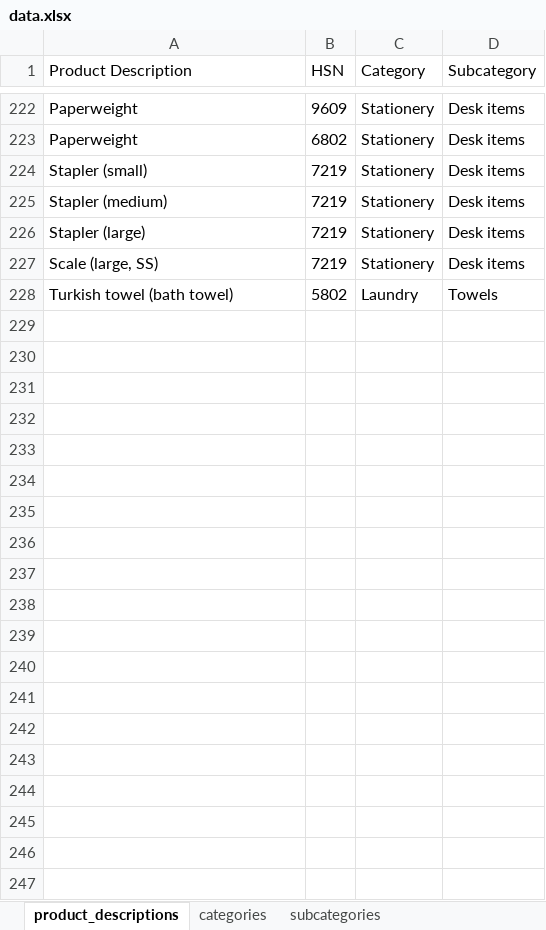
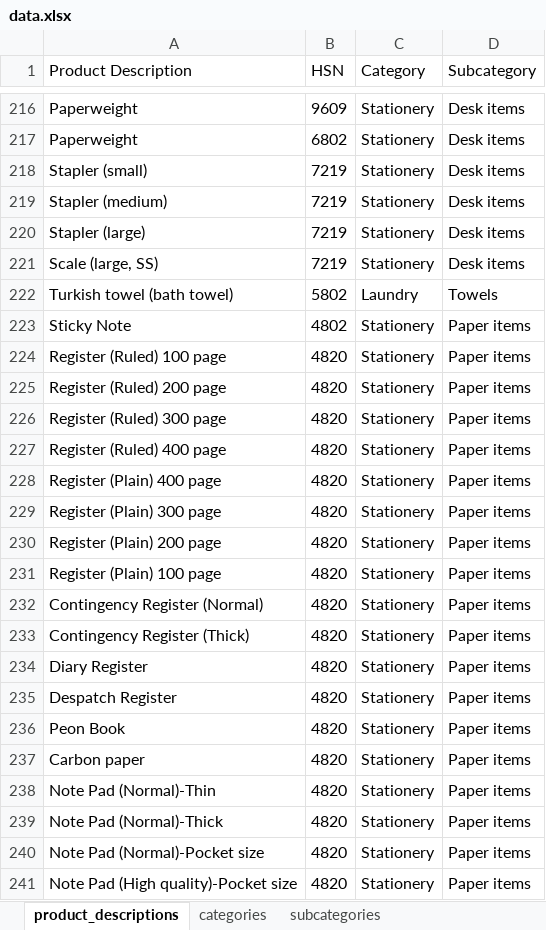
Before and after one commit to abhishekp1995/OmnibusOrderSupply, an Excel workbook: data.xlsx, sheet product_descriptions, drawn as a sheet; only a part is shown, gaps mark what is left out; values as stored, in another font and other column widths than the file's, no borders; the diff covers the shown part only; the diff names each change by its address in the sheet, - before the commit and + after, or states it on an @@ line.

Commit message:
Update data excel

```diff
--- a/data.xlsx (sheet product_descriptions)
+++ b/data.xlsx (sheet product_descriptions)
+row 223: Sticky Note | 4802 | Stationery | Paper items
+row 224: Register (Ruled) 100 page | 4820 | Stationery | Paper items
+row 225: Register (Ruled) 200 page | 4820 | Stationery | Paper items
+row 226: Register (Ruled) 300 page | 4820 | Stationery | Paper items
+row 227: Register (Ruled) 400 page | 4820 | Stationery | Paper items
+row 228: Register (Plain) 400 page | 4820 | Stationery | Paper items
+row 229: Register (Plain) 300 page | 4820 | Stationery | Paper items
+row 230: Register (Plain) 200 page | 4820 | Stationery | Paper items
+row 231: Register (Plain) 100 page | 4820 | Stationery | Paper items
+row 232: Contingency Register (Normal) | 4820 | Stationery | Paper items
+row 233: Contingency Register (Thick) | 4820 | Stationery | Paper items
+row 234: Diary Register | 4820 | Stationery | Paper items
+row 235: Despatch Register | 4820 | Stationery | Paper items
+row 236: Peon Book | 4820 | Stationery | Paper items
+row 237: Carbon paper | 4820 | Stationery | Paper items
+row 238: Note Pad (Normal)-Thin | 4820 | Stationery | Paper items
+row 239: Note Pad (Normal)-Thick | 4820 | Stationery | Paper items
+row 240: Note Pad (Normal)-Pocket size | 4820 | Stationery | Paper items
+row 241: Note Pad (High quality)-Pocket size | 4820 | Stationery | Paper items
```
Also changed, not shown: 50 added rows, 6 removed rows and 4 edited cells elsewhere in this sheet, sheet subcategories, 1 other file.
